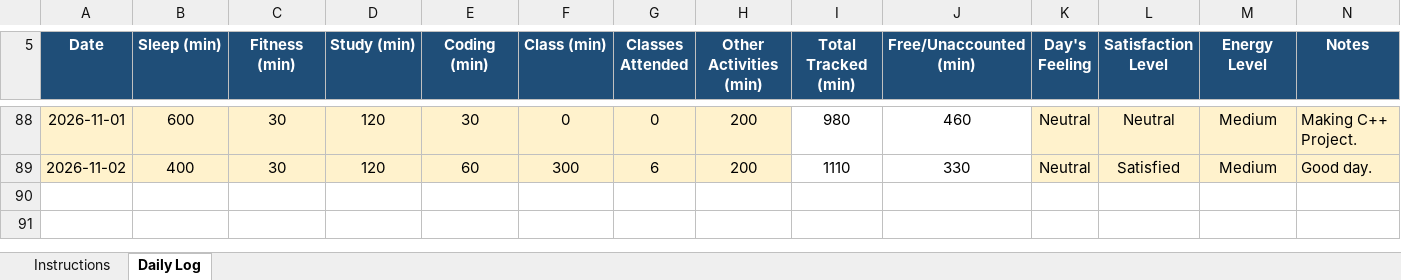
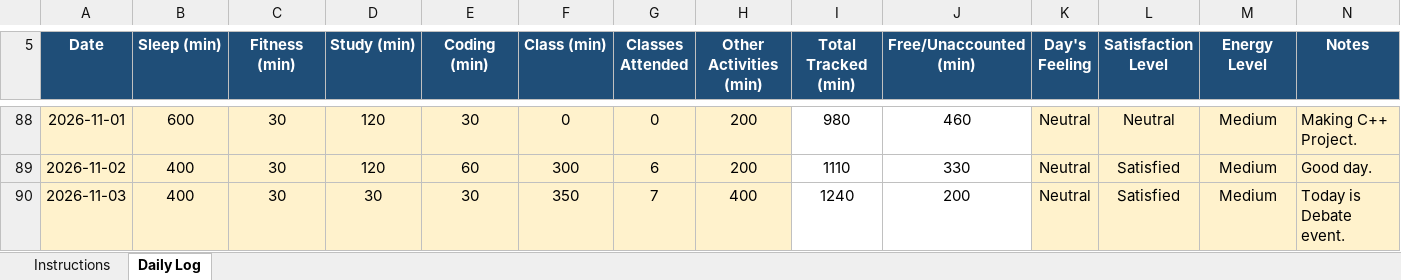
Before and after one commit to vicky2026kashyap/CAP776, an Excel workbook: 12610764.xlsx, sheet Daily Log, drawn as a sheet; only a part is shown, gaps mark what is left out; values as stored, in another font and other column widths than the file's, no borders; conditional formats not drawn; the diff names each change by its address in the sheet, - before the commit and + after, or states it on an @@ line.

Commit message:
83th Commit

```diff
--- a/12610764.xlsx (sheet Daily Log)
+++ b/12610764.xlsx (sheet Daily Log)
+row 90: 2026-11-03 | 400 | 30 | 30 | 30 | 350 | 7 | 400 | 1240 | 200 | Neutral | Satisfied | Medium | Today is Debate event.
```
